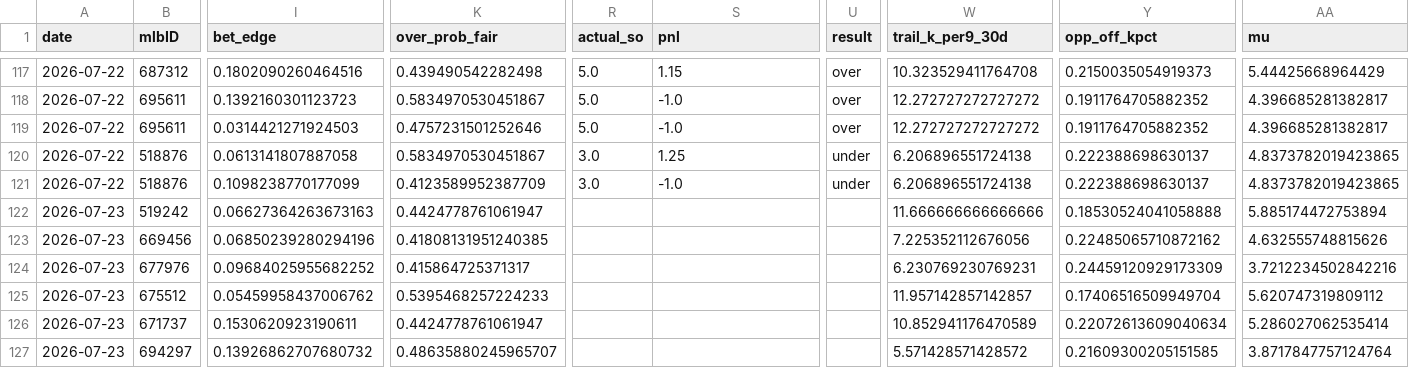
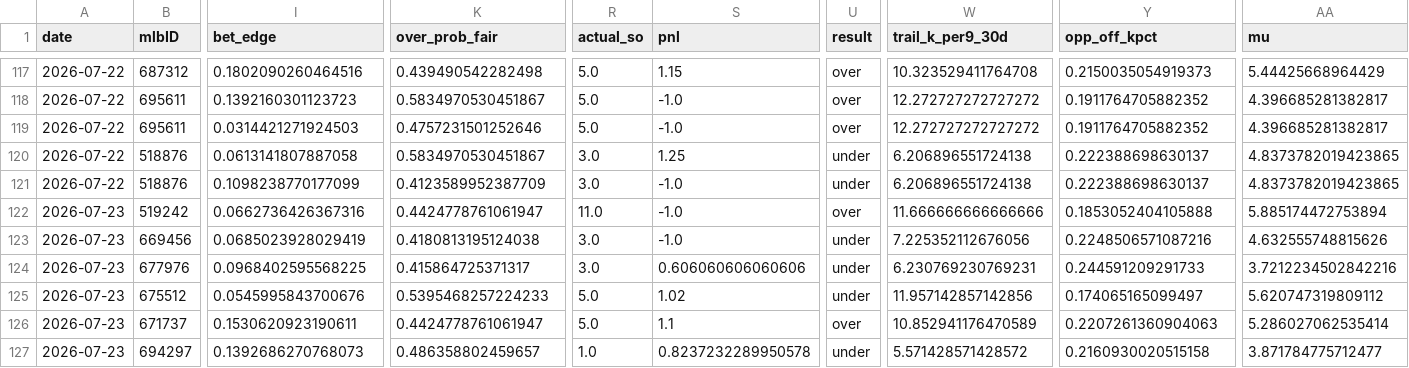
Before and after one commit to jackgoad05-afk/mlb-k-props, a CSV file: output/ks_paper_ledger.csv, drawn as a sheet; only a part is shown, gaps mark what is left out; the diff covers the shown part only; the diff names each change by its address in the sheet, - before the commit and + after, or states it on an @@ line.

```diff
--- a/output/ks_paper_ledger.csv
+++ b/output/ks_paper_ledger.csv
-I122 (bet_edge): 0.06627364263673163
+I122 (bet_edge): 0.0662736426367316
-R122 (actual_so): (empty)
+R122 (actual_so): 11.0
-S122:S123 (pnl): (empty)
+S122:S123 (pnl): -1.0
-U122 (result): (empty)
+U122 (result): over
-Y122 (opp_off_kpct): 0.18530524041058888
+Y122 (opp_off_kpct): 0.1853052404105888
-I123 (bet_edge): 0.06850239280294196
+I123 (bet_edge): 0.0685023928029419
-K123 (over_prob_fair): 0.41808131951240385
+K123 (over_prob_fair): 0.4180813195124038
-R123:R124 (actual_so): (empty)
+R123:R124 (actual_so): 3.0
-U123:U125 (result): (empty)
+U123:U125 (result): under
-Y123 (opp_off_kpct): 0.22485065710872162
+Y123 (opp_off_kpct): 0.2248506571087216
-I124 (bet_edge): 0.09684025955682252
+I124 (bet_edge): 0.0968402595568225
-S124 (pnl): (empty)
+S124 (pnl): 0.606060606060606
-Y124 (opp_off_kpct): 0.24459120929173309
+Y124 (opp_off_kpct): 0.244591209291733
-I125 (bet_edge): 0.05459958437006762
+I125 (bet_edge): 0.0545995843700676
-R125:R126 (actual_so): (empty)
+R125:R126 (actual_so): 5.0
-S125 (pnl): (empty)
+S125 (pnl): 1.02
-W125 (trail_k_per9_30d): 11.957142857142857
+W125 (trail_k_per9_30d): 11.957142857142856
-Y125 (opp_off_kpct): 0.17406516509949704
+Y125 (opp_off_kpct): 0.174065165099497
-S126 (pnl): (empty)
+S126 (pnl): 1.1
-U126 (result): (empty)
+U126 (result): over
-Y126 (opp_off_kpct): 0.22072613609040634
+Y126 (opp_off_kpct): 0.2207261360904063
-I127 (bet_edge): 0.13926862707680732
+I127 (bet_edge): 0.1392686270768073
-K127 (over_prob_fair): 0.48635880245965707
+K127 (over_prob_fair): 0.486358802459657
-R127 (actual_so): (empty)
+R127 (actual_so): 1.0
-S127 (pnl): (empty)
+S127 (pnl): 0.8237232289950578
-U127 (result): (empty)
+U127 (result): under
-Y127 (opp_off_kpct): 0.21609300205151585
+Y127 (opp_off_kpct): 0.2160930020515158
-AA127 (mu): 3.8717847757124764
+AA127 (mu): 3.871784775712477
```
Also changed, not shown: 7 edited cells elsewhere in this file, data/raw/pitcher_gamelogs_2026.csv, output/article_picks_ml_ledger.csv, 4 other files.
